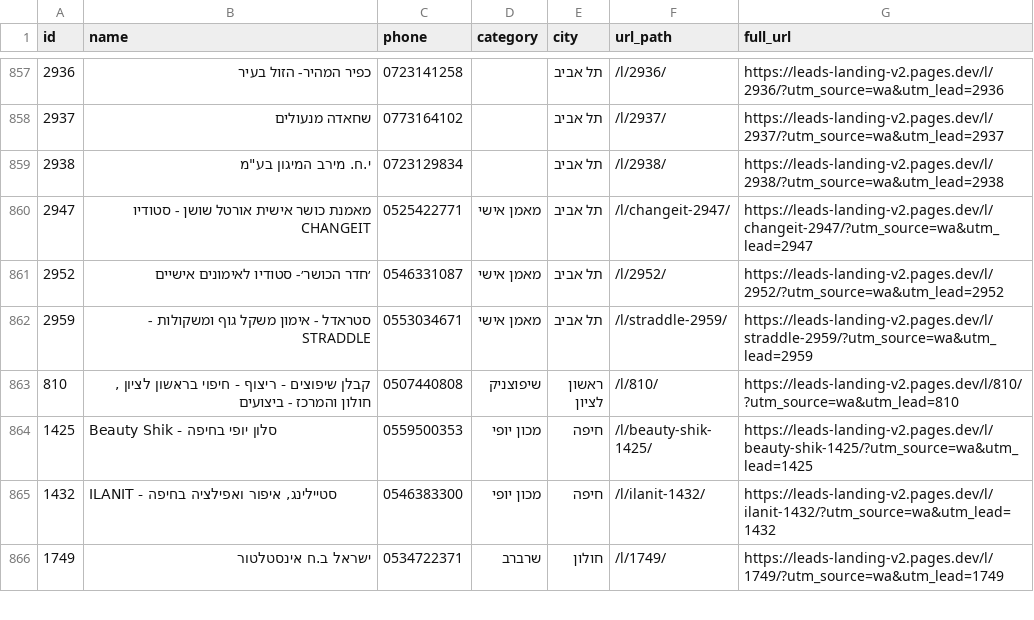
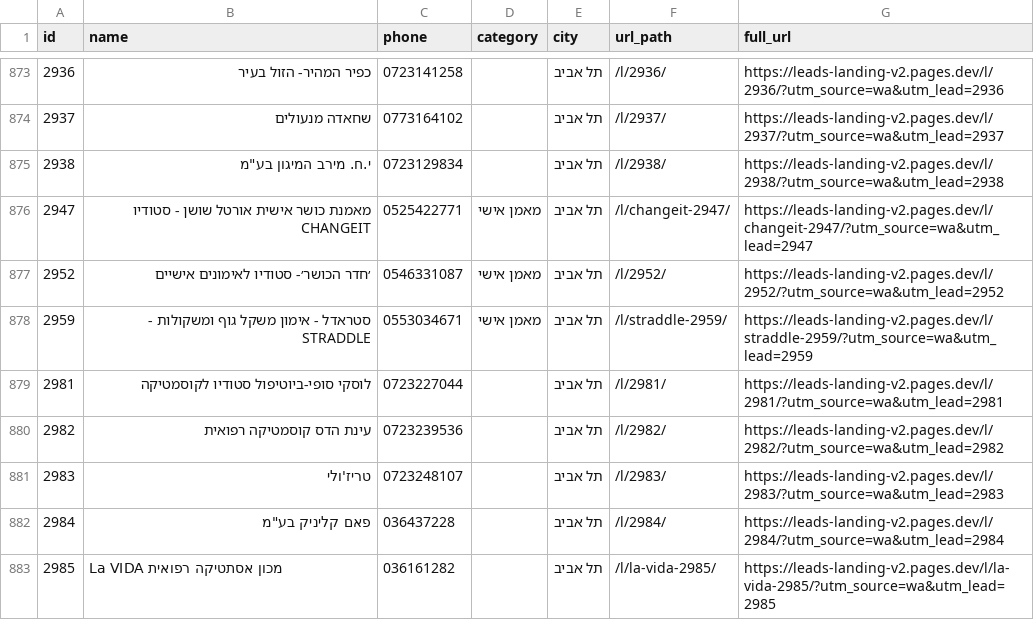
Before and after one commit to omerkonkol/website-leads-automation, a CSV file: leads-landing-pages/manifest.csv, drawn as a sheet; only a part is shown, gaps mark what is left out; the shorter side is filled out with more unchanged rows; the diff covers the shown part only.

Commit message:
Add 26 new lead pages (batch May-10 #4)

```diff
--- a/leads-landing-pages/manifest.csv
+++ b/leads-landing-pages/manifest.csv
@@ -862 +878,6 @@
 2959,סטראדל - אימון משקל גוף ומשקולות - STRADDLE,0553034671,מאמן אישי,תל אביב,/l/straddle-2959/,https://leads-landing-v2.pages.dev/l/straddle-2959/?utm_source=wa&utm_lead=2959
+2981,לוסקי סופי-ביוטיפול סטודיו לקוסמטיקה,0723227044,,תל אביב,/l/2981/,https://leads-landing-v2.pages.dev/l/2981/?utm_source=wa&utm_lead=2981
+2982,עינת הדס קוסמטיקה רפואית,0723239536,,תל אביב,/l/2982/,https://leads-landing-v2.pages.dev/l/2982/?utm_source=wa&utm_lead=2982
+2983,טריז'ולי,0723248107,,תל אביב,/l/2983/,https://leads-landing-v2.pages.dev/l/2983/?utm_source=wa&utm_lead=2983
+2984,"פאם קליניק בע""מ",036437228,,תל אביב,/l/2984/,https://leads-landing-v2.pages.dev/l/2984/?utm_source=wa&utm_lead=2984
+2985,La VIDA מכון אסתטיקה רפואית,036161282,,תל אביב,/l/la-vida-2985/,https://leads-landing-v2.pages.dev/l/la-vida-2985/?utm_source=wa&utm_lead=2985
```
Also changed, not shown: 21 added rows elsewhere in this file, 26 other files.
